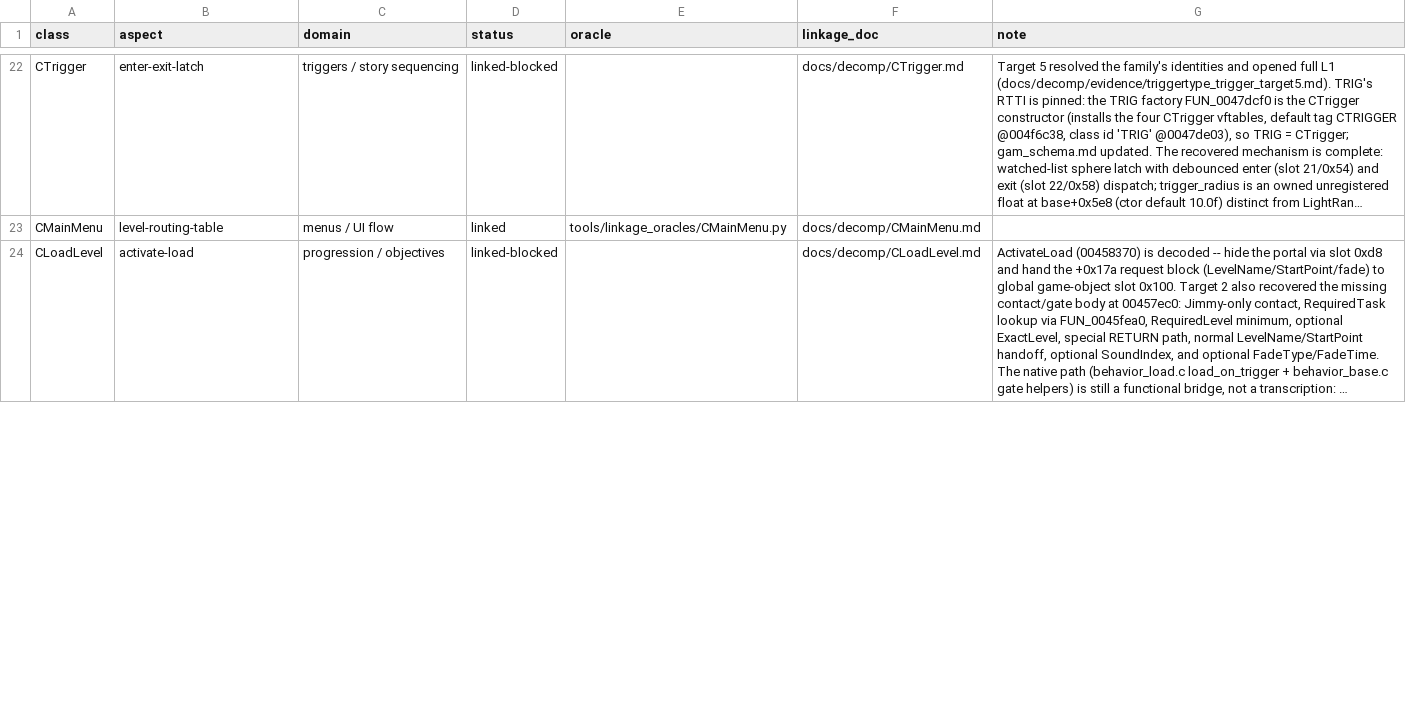
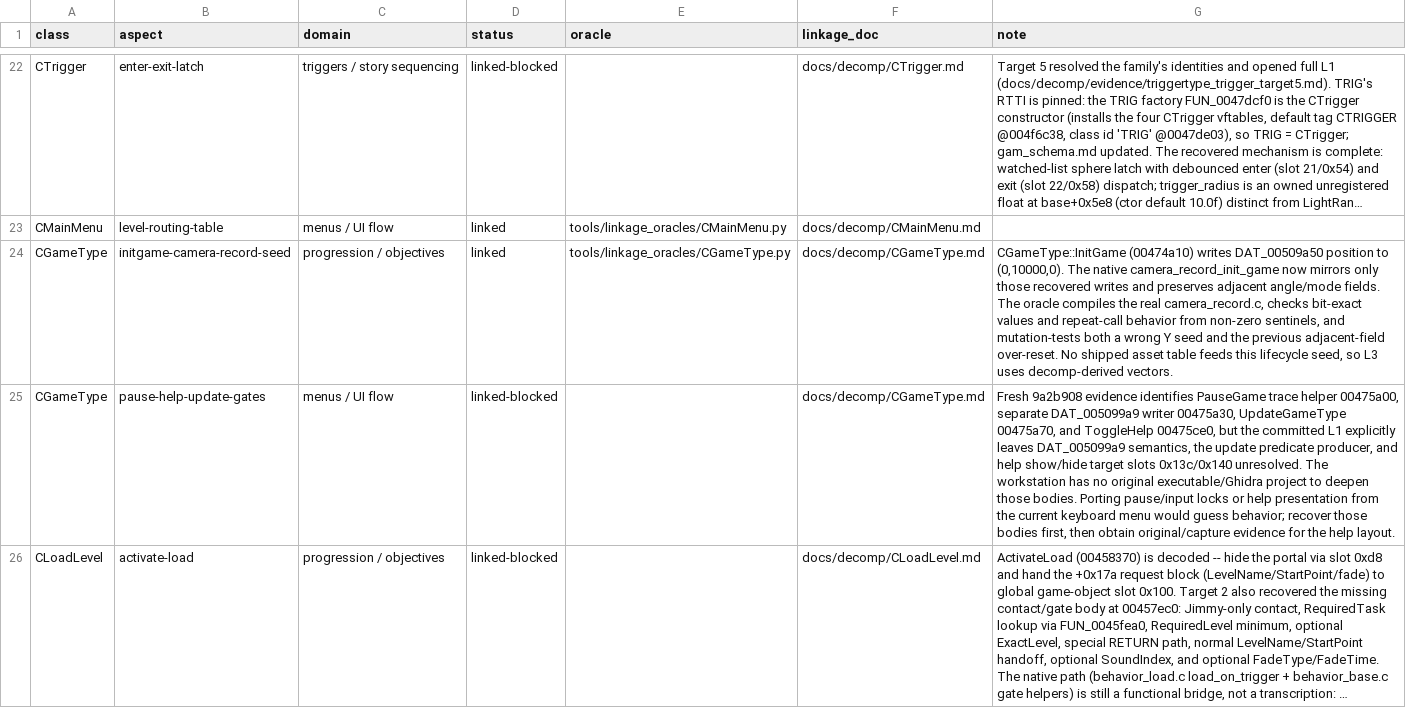
Before and after one commit to alexscott2718-gif/jn-engine, a CSV file: docs/linkage_certificates.csv, drawn as a sheet; only a part is shown, gaps mark what is left out; long unchanged cells end in …; the diff covers the shown part only; the diff names each change by its address in the sheet, - before the commit and + after, or states it on an @@ line.

Commit message:
link CGameType camera seed and audit menu blockers

```diff
--- a/docs/linkage_certificates.csv
+++ b/docs/linkage_certificates.csv
+row 24: CGameType | initgame-camera-record-seed | progression / objectives | linked | tools/linkage_oracles/CGameType.py | docs/decomp/CGameType.md | CGameType::InitGame (00474a10) writes DAT_00509a50 position to (0,10000,0). The native camera_record_init_game now mirrors only those recovered writes and preserves adjacent angle/mode fields. The oracle compiles the real camera_record.c, checks bit-exact values and repeat-call behavior from non-zero sentinels, and mutation-tests both a wrong Y seed and the previous adjacent-field over-reset. No shipped asset table feeds this lifecycle seed, so L3 uses decomp-derived vectors.
+row 25: CGameType | pause-help-update-gates | menus / UI flow | linked-blocked |  | docs/decomp/CGameType.md | Fresh 9a2b908 evidence identifies PauseGame trace helper 00475a00, separate DAT_005099a9 writer 00475a30, UpdateGameType 00475a70, and ToggleHelp 00475ce0, but the committed L1 explicitly leaves DAT_005099a9 semantics, the update predicate producer, and help show/hide target slots 0x13c/0x140 unresolved. The workstation has no original executable/Ghidra project to deepen those bodies. Porting pause/input locks or help presentation from the current keyboard menu would guess behavior; recover those bodies first, then obtain original/capture evidence for the help layout.
```
Also changed, not shown: 3 edited cells elsewhere in this file, 13 other files.
